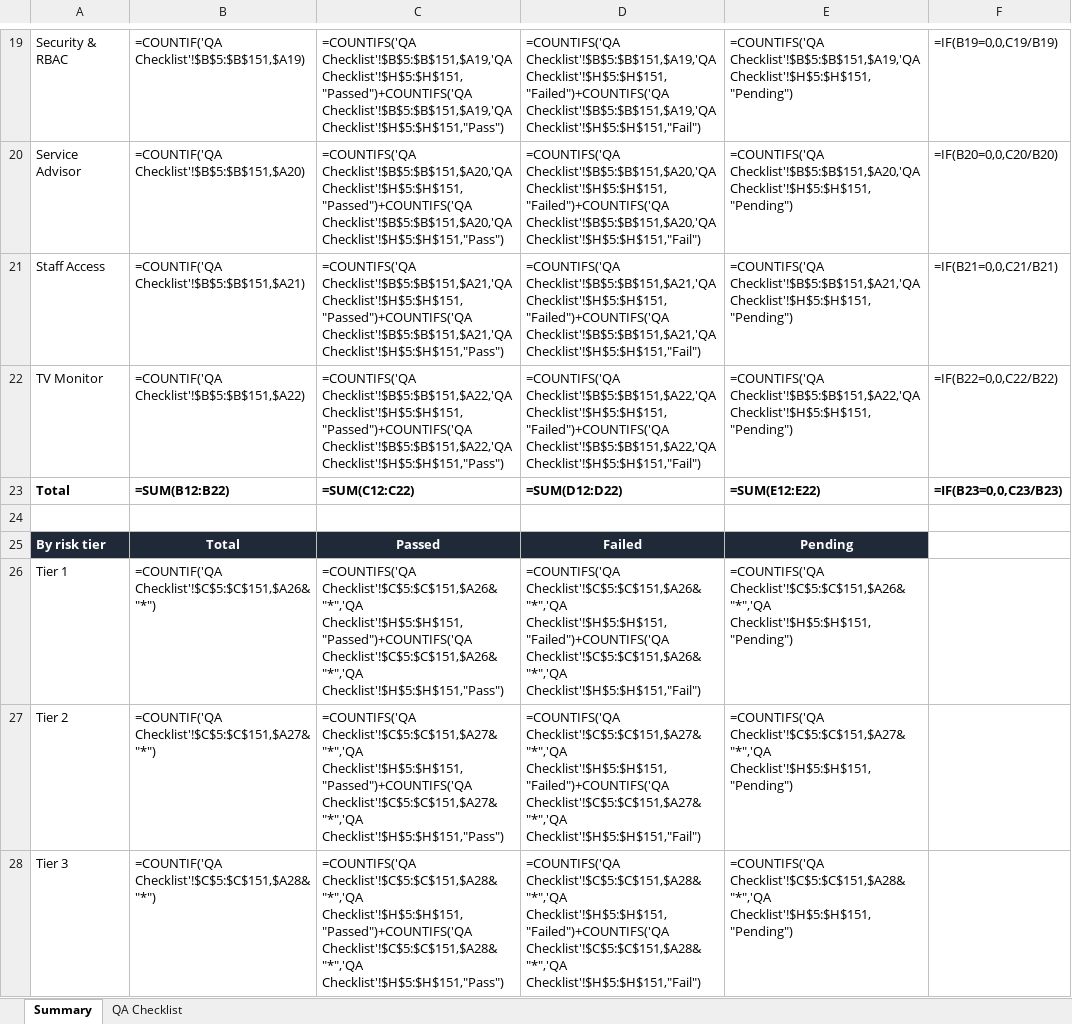
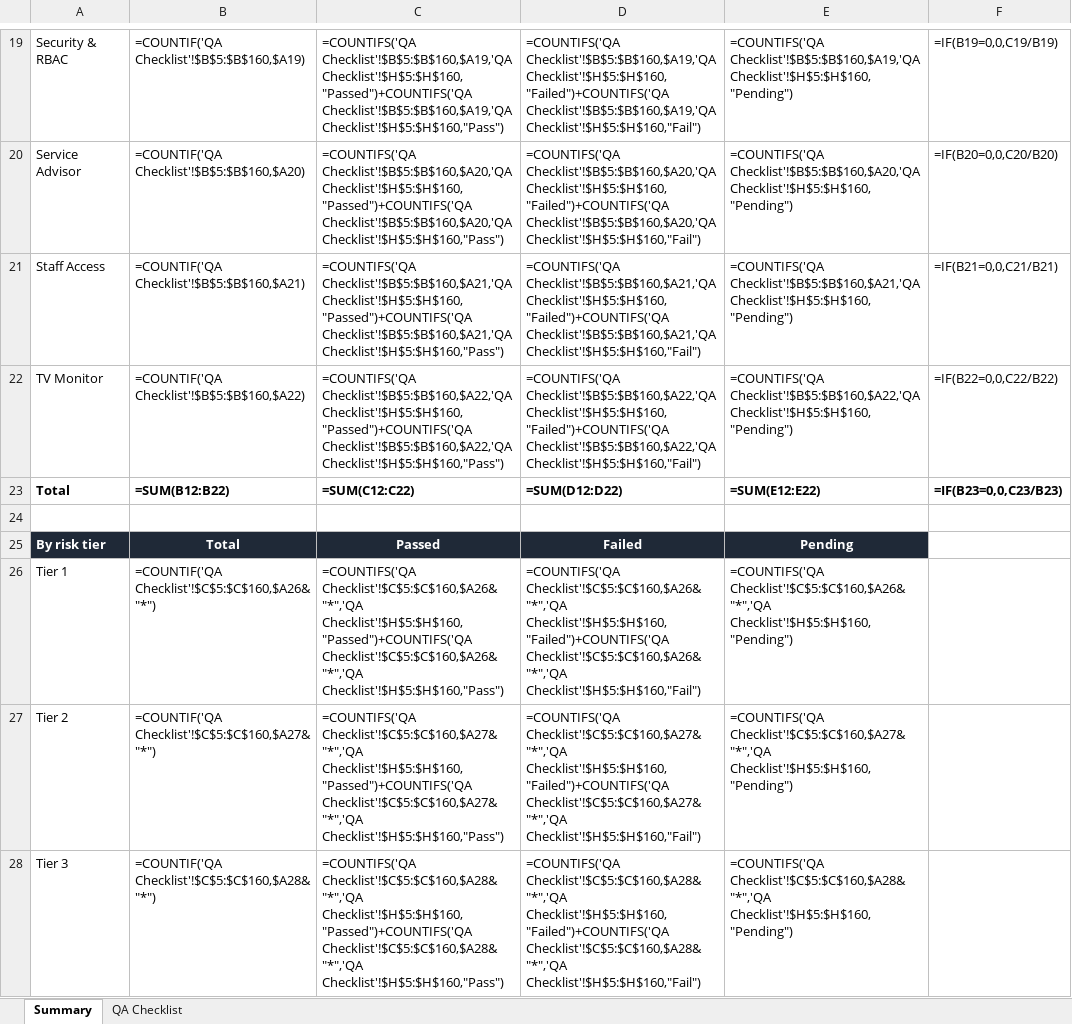
Before and after one commit to Justin-stack101/Hontech_Main_Active_Development_PHP_SQL, an Excel workbook: Hontech Documentation/HONTECH_QA_TEST_CHECKLIST.xlsx, sheet Summary, drawn as a sheet; only a part is shown, gaps mark what is left out; values as stored, in another font and other column widths than the file's, no borders; formulas without a stored value are shown as written; the diff covers the shown part only; the diff names each change by its address in the sheet, - before the commit and + after, or states it on an @@ line.

```diff
--- a/Hontech Documentation/HONTECH_QA_TEST_CHECKLIST.xlsx (sheet Summary)
+++ b/Hontech Documentation/HONTECH_QA_TEST_CHECKLIST.xlsx (sheet Summary)
-B19: =COUNTIF('QA Checklist'!$B$5:$B$151,$A19)
+B19: =COUNTIF('QA Checklist'!$B$5:$B$160,$A19)
-C19: =COUNTIFS('QA Checklist'!$B$5:$B$151,$A19,'QA Checklist'!$H$5:$H$151,"Passed")+COUNTIFS('QA Checklist'!$B$5:$B$151,$A19,'QA Checklist'!$H$5:$H$151,"Pass")
+C19: =COUNTIFS('QA Checklist'!$B$5:$B$160,$A19,'QA Checklist'!$H$5:$H$160,"Passed")+COUNTIFS('QA Checklist'!$B$5:$B$160,$A19,'QA Checklist'!$H$5:$H$160,"Pass")
-D19: =COUNTIFS('QA Checklist'!$B$5:$B$151,$A19,'QA Checklist'!$H$5:$H$151,"Failed")+COUNTIFS('QA Checklist'!$B$5:$B$151,$A19,'QA Checklist'!$H$5:$H$151,"Fail")
+D19: =COUNTIFS('QA Checklist'!$B$5:$B$160,$A19,'QA Checklist'!$H$5:$H$160,"Failed")+COUNTIFS('QA Checklist'!$B$5:$B$160,$A19,'QA Checklist'!$H$5:$H$160,"Fail")
-E19: =COUNTIFS('QA Checklist'!$B$5:$B$151,$A19,'QA Checklist'!$H$5:$H$151,"Pending")
+E19: =COUNTIFS('QA Checklist'!$B$5:$B$160,$A19,'QA Checklist'!$H$5:$H$160,"Pending")
-B20: =COUNTIF('QA Checklist'!$B$5:$B$151,$A20)
+B20: =COUNTIF('QA Checklist'!$B$5:$B$160,$A20)
-C20: =COUNTIFS('QA Checklist'!$B$5:$B$151,$A20,'QA Checklist'!$H$5:$H$151,"Passed")+COUNTIFS('QA Checklist'!$B$5:$B$151,$A20,'QA Checklist'!$H$5:$H$151,"Pass")
+C20: =COUNTIFS('QA Checklist'!$B$5:$B$160,$A20,'QA Checklist'!$H$5:$H$160,"Passed")+COUNTIFS('QA Checklist'!$B$5:$B$160,$A20,'QA Checklist'!$H$5:$H$160,"Pass")
-D20: =COUNTIFS('QA Checklist'!$B$5:$B$151,$A20,'QA Checklist'!$H$5:$H$151,"Failed")+COUNTIFS('QA Checklist'!$B$5:$B$151,$A20,'QA Checklist'!$H$5:$H$151,"Fail")
+D20: =COUNTIFS('QA Checklist'!$B$5:$B$160,$A20,'QA Checklist'!$H$5:$H$160,"Failed")+COUNTIFS('QA Checklist'!$B$5:$B$160,$A20,'QA Checklist'!$H$5:$H$160,"Fail")
-E20: =COUNTIFS('QA Checklist'!$B$5:$B$151,$A20,'QA Checklist'!$H$5:$H$151,"Pending")
+E20: =COUNTIFS('QA Checklist'!$B$5:$B$160,$A20,'QA Checklist'!$H$5:$H$160,"Pending")
-B21: =COUNTIF('QA Checklist'!$B$5:$B$151,$A21)
+B21: =COUNTIF('QA Checklist'!$B$5:$B$160,$A21)
-C21: =COUNTIFS('QA Checklist'!$B$5:$B$151,$A21,'QA Checklist'!$H$5:$H$151,"Passed")+COUNTIFS('QA Checklist'!$B$5:$B$151,$A21,'QA Checklist'!$H$5:$H$151,"Pass")
+C21: =COUNTIFS('QA Checklist'!$B$5:$B$160,$A21,'QA Checklist'!$H$5:$H$160,"Passed")+COUNTIFS('QA Checklist'!$B$5:$B$160,$A21,'QA Checklist'!$H$5:$H$160,"Pass")
-D21: =COUNTIFS('QA Checklist'!$B$5:$B$151,$A21,'QA Checklist'!$H$5:$H$151,"Failed")+COUNTIFS('QA Checklist'!$B$5:$B$151,$A21,'QA Checklist'!$H$5:$H$151,"Fail")
+D21: =COUNTIFS('QA Checklist'!$B$5:$B$160,$A21,'QA Checklist'!$H$5:$H$160,"Failed")+COUNTIFS('QA Checklist'!$B$5:$B$160,$A21,'QA Checklist'!$H$5:$H$160,"Fail")
-E21: =COUNTIFS('QA Checklist'!$B$5:$B$151,$A21,'QA Checklist'!$H$5:$H$151,"Pending")
+E21: =COUNTIFS('QA Checklist'!$B$5:$B$160,$A21,'QA Checklist'!$H$5:$H$160,"Pending")
-B22: =COUNTIF('QA Checklist'!$B$5:$B$151,$A22)
+B22: =COUNTIF('QA Checklist'!$B$5:$B$160,$A22)
-C22: =COUNTIFS('QA Checklist'!$B$5:$B$151,$A22,'QA Checklist'!$H$5:$H$151,"Passed")+COUNTIFS('QA Checklist'!$B$5:$B$151,$A22,'QA Checklist'!$H$5:$H$151,"Pass")
+C22: =COUNTIFS('QA Checklist'!$B$5:$B$160,$A22,'QA Checklist'!$H$5:$H$160,"Passed")+COUNTIFS('QA Checklist'!$B$5:$B$160,$A22,'QA Checklist'!$H$5:$H$160,"Pass")
-D22: =COUNTIFS('QA Checklist'!$B$5:$B$151,$A22,'QA Checklist'!$H$5:$H$151,"Failed")+COUNTIFS('QA Checklist'!$B$5:$B$151,$A22,'QA Checklist'!$H$5:$H$151,"Fail")
+D22: =COUNTIFS('QA Checklist'!$B$5:$B$160,$A22,'QA Checklist'!$H$5:$H$160,"Failed")+COUNTIFS('QA Checklist'!$B$5:$B$160,$A22,'QA Checklist'!$H$5:$H$160,"Fail")
-E22: =COUNTIFS('QA Checklist'!$B$5:$B$151,$A22,'QA Checklist'!$H$5:$H$151,"Pending")
+E22: =COUNTIFS('QA Checklist'!$B$5:$B$160,$A22,'QA Checklist'!$H$5:$H$160,"Pending")
-B26: =COUNTIF('QA Checklist'!$C$5:$C$151,$A26&"*")
+B26: =COUNTIF('QA Checklist'!$C$5:$C$160,$A26&"*")
-C26: =COUNTIFS('QA Checklist'!$C$5:$C$151,$A26&"*",'QA Checklist'!$H$5:$H$151,"Passed")+COUNTIFS('QA Checklist'!$C$5:$C$151,$A26&"*",'QA Checklist'!$H$5:$H$151,"Pass")
+C26: =COUNTIFS('QA Checklist'!$C$5:$C$160,$A26&"*",'QA Checklist'!$H$5:$H$160,"Passed")+COUNTIFS('QA Checklist'!$C$5:$C$160,$A26&"*",'QA Checklist'!$H$5:$H$160,"Pass")
-D26: =COUNTIFS('QA Checklist'!$C$5:$C$151,$A26&"*",'QA Checklist'!$H$5:$H$151,"Failed")+COUNTIFS('QA Checklist'!$C$5:$C$151,$A26&"*",'QA Checklist'!$H$5:$H$151,"Fail")
+D26: =COUNTIFS('QA Checklist'!$C$5:$C$160,$A26&"*",'QA Checklist'!$H$5:$H$160,"Failed")+COUNTIFS('QA Checklist'!$C$5:$C$160,$A26&"*",'QA Checklist'!$H$5:$H$160,"Fail")
-E26: =COUNTIFS('QA Checklist'!$C$5:$C$151,$A26&"*",'QA Checklist'!$H$5:$H$151,"Pending")
+E26: =COUNTIFS('QA Checklist'!$C$5:$C$160,$A26&"*",'QA Checklist'!$H$5:$H$160,"Pending")
-B27: =COUNTIF('QA Checklist'!$C$5:$C$151,$A27&"*")
+B27: =COUNTIF('QA Checklist'!$C$5:$C$160,$A27&"*")
-C27: =COUNTIFS('QA Checklist'!$C$5:$C$151,$A27&"*",'QA Checklist'!$H$5:$H$151,"Passed")+COUNTIFS('QA Checklist'!$C$5:$C$151,$A27&"*",'QA Checklist'!$H$5:$H$151,"Pass")
+C27: =COUNTIFS('QA Checklist'!$C$5:$C$160,$A27&"*",'QA Checklist'!$H$5:$H$160,"Passed")+COUNTIFS('QA Checklist'!$C$5:$C$160,$A27&"*",'QA Checklist'!$H$5:$H$160,"Pass")
-D27: =COUNTIFS('QA Checklist'!$C$5:$C$151,$A27&"*",'QA Checklist'!$H$5:$H$151,"Failed")+COUNTIFS('QA Checklist'!$C$5:$C$151,$A27&"*",'QA Checklist'!$H$5:$H$151,"Fail")
+D27: =COUNTIFS('QA Checklist'!$C$5:$C$160,$A27&"*",'QA Checklist'!$H$5:$H$160,"Failed")+COUNTIFS('QA Checklist'!$C$5:$C$160,$A27&"*",'QA Checklist'!$H$5:$H$160,"Fail")
-E27: =COUNTIFS('QA Checklist'!$C$5:$C$151,$A27&"*",'QA Checklist'!$H$5:$H$151,"Pending")
+E27: =COUNTIFS('QA Checklist'!$C$5:$C$160,$A27&"*",'QA Checklist'!$H$5:$H$160,"Pending")
-B28: =COUNTIF('QA Checklist'!$C$5:$C$151,$A28&"*")
+B28: =COUNTIF('QA Checklist'!$C$5:$C$160,$A28&"*")
-C28: =COUNTIFS('QA Checklist'!$C$5:$C$151,$A28&"*",'QA Checklist'!$H$5:$H$151,"Passed")+COUNTIFS('QA Checklist'!$C$5:$C$151,$A28&"*",'QA Checklist'!$H$5:$H$151,"Pass")
+C28: =COUNTIFS('QA Checklist'!$C$5:$C$160,$A28&"*",'QA Checklist'!$H$5:$H$160,"Passed")+COUNTIFS('QA Checklist'!$C$5:$C$160,$A28&"*",'QA Checklist'!$H$5:$H$160,"Pass")
-D28: =COUNTIFS('QA Checklist'!$C$5:$C$151,$A28&"*",'QA Checklist'!$H$5:$H$151,"Failed")+COUNTIFS('QA Checklist'!$C$5:$C$151,$A28&"*",'QA Checklist'!$H$5:$H$151,"Fail")
+D28: =COUNTIFS('QA Checklist'!$C$5:$C$160,$A28&"*",'QA Checklist'!$H$5:$H$160,"Failed")+COUNTIFS('QA Checklist'!$C$5:$C$160,$A28&"*",'QA Checklist'!$H$5:$H$160,"Fail")
-E28: =COUNTIFS('QA Checklist'!$C$5:$C$151,$A28&"*",'QA Checklist'!$H$5:$H$151,"Pending")
+E28: =COUNTIFS('QA Checklist'!$C$5:$C$160,$A28&"*",'QA Checklist'!$H$5:$H$160,"Pending")
```
Also changed, not shown: 32 edited cells elsewhere in this sheet, sheet QA Checklist, 2 other files.
